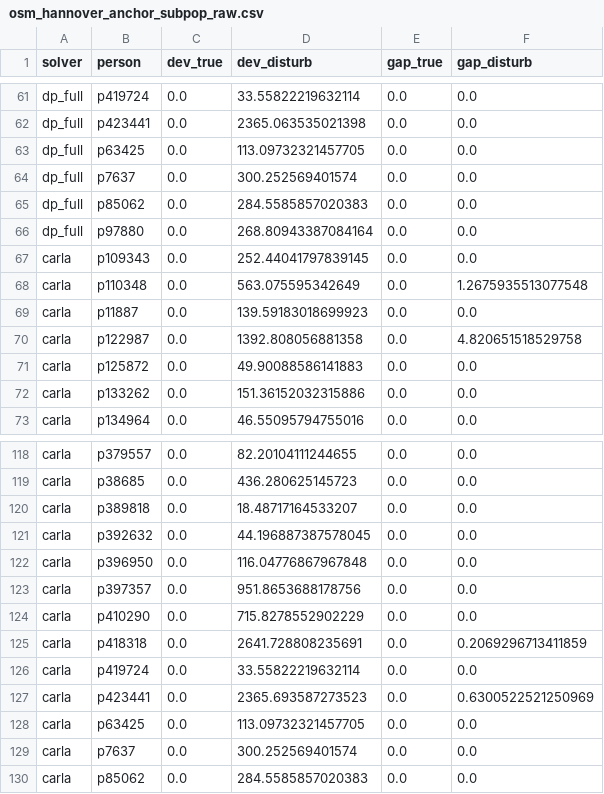
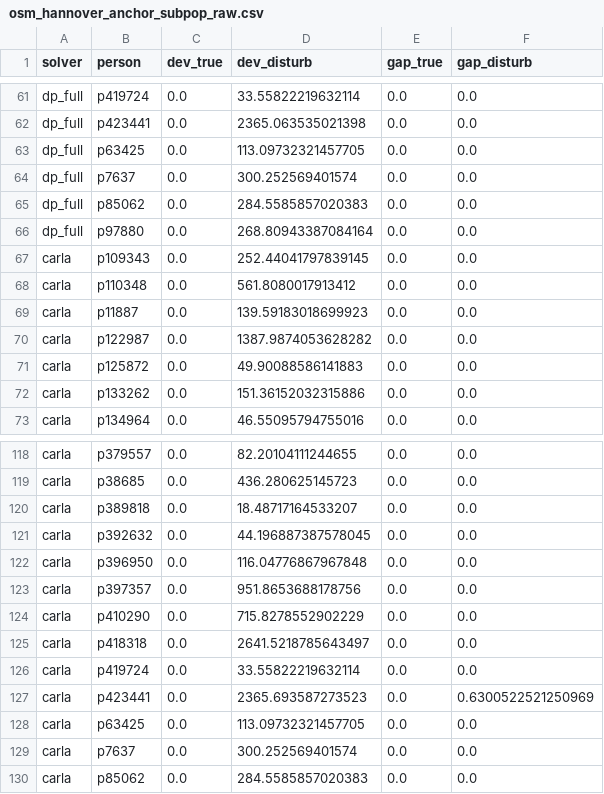
Before and after one commit to TUBS-IVS/chainsolvers, a CSV file: research/block_a_audit/osm_hannover_anchor_subpop_raw.csv, drawn as a sheet; only a part is shown, gaps mark what is left out.

```diff
--- a/research/block_a_audit/osm_hannover_anchor_subpop_raw.csv
+++ b/research/block_a_audit/osm_hannover_anchor_subpop_raw.csv
@@ -67,5 +67,5 @@ dp_full,p97880,0.0,268.80943387084164,0.0,0.0
 carla,p109343,0.0,252.44041797839145,0.0,0.0
-carla,p110348,0.0,563.075595342649,0.0,1.2675935513077548
+carla,p110348,0.0,561.8080017913412,0.0,0.0
 carla,p11887,0.0,139.59183018699923,0.0,0.0
-carla,p122987,0.0,1392.808056881358,0.0,4.820651518529758
+carla,p122987,0.0,1387.9874053628282,0.0,0.0
 carla,p125872,0.0,49.90088586141883,0.0,0.0
@@ -124,3 +124,3 @@ carla,p397357,0.0,951.8653688178756,0.0,0.0
 carla,p410290,0.0,715.8278552902229,0.0,0.0
-carla,p418318,0.0,2641.728808235691,0.0,0.2069296713411859
+carla,p418318,0.0,2641.5218785643497,0.0,0.0
 carla,p419724,0.0,33.55822219632114,0.0,0.0
```
Also changed, not shown: research/block_a_audit/gauss_hannover_anchor_subpop_raw.csv, research/block_a_audit/two_zone_anchor_subpop_raw.csv, 1 other file.
